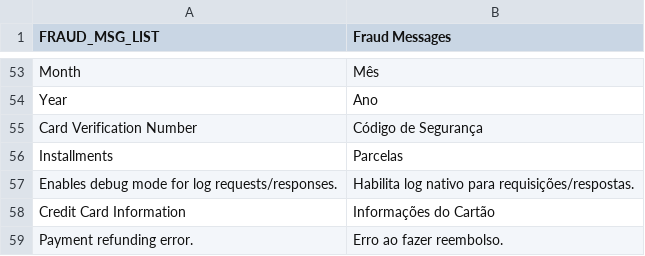
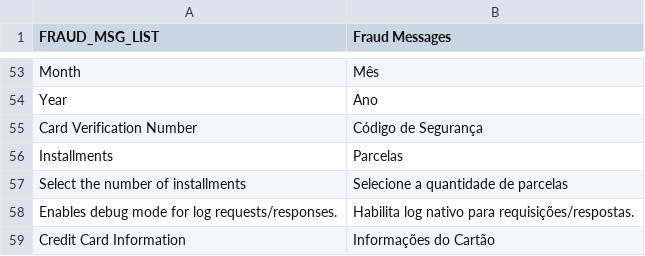
Before and after one commit to mobixsoftwarestudio/chez-magento2-module, a CSV file: i18n/en_US.csv, drawn as a sheet; only a part is shown, gaps mark what is left out; the shorter side is filled out with more unchanged rows.

Commit message:
added fetch installments from chez api

```diff
--- a/i18n/en_US.csv
+++ b/i18n/en_US.csv
@@ -56,2 +56,3 @@
 "Installments","Parcelas"
+"Select the number of installments","Selecione a quantidade de parcelas"
 "Enables debug mode for log requests/responses.","Habilita log nativo para requisições/respostas."
```
Also changed, not shown: 18 other files.
